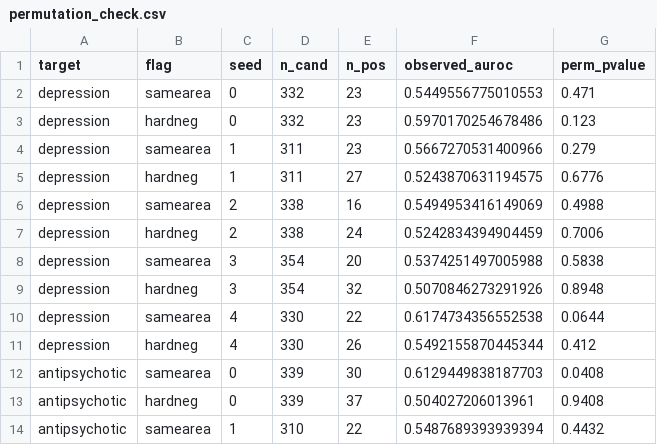
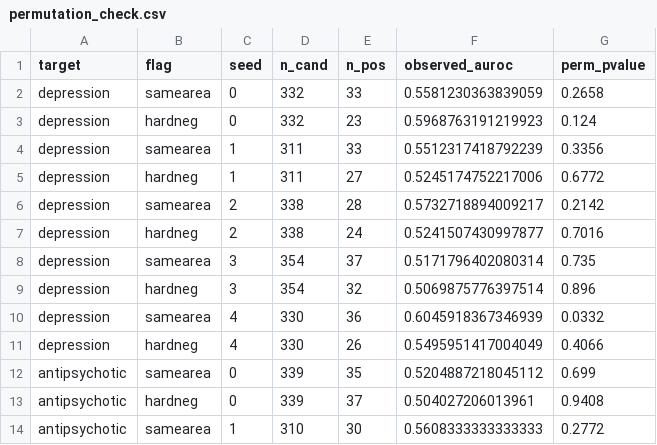
Before and after one commit to edanmn/area-debiasing-drug-repurposing, a CSV file: results/permutation_check.csv, drawn as a sheet; only a part is shown; the diff covers the shown part only.

```diff
--- a/results/permutation_check.csv
+++ b/results/permutation_check.csv
@@ -1,14 +1,14 @@
 target,flag,seed,n_cand,n_pos,observed_auroc,perm_pvalue
-depression,samearea,0,332,23,0.5449556775010553,0.471
-depression,hardneg,0,332,23,0.5970170254678486,0.123
-depression,samearea,1,311,23,0.5667270531400966,0.279
-depression,hardneg,1,311,27,0.5243870631194575,0.6776
-depression,samearea,2,338,16,0.5494953416149069,0.4988
-depression,hardneg,2,338,24,0.5242834394904459,0.7006
-depression,samearea,3,354,20,0.5374251497005988,0.5838
-depression,hardneg,3,354,32,0.5070846273291926,0.8948
-depression,samearea,4,330,22,0.6174734356552538,0.0644
-depression,hardneg,4,330,26,0.5492155870445344,0.412
-antipsychotic,samearea,0,339,30,0.6129449838187703,0.0408
+depression,samearea,0,332,33,0.5581230363839059,0.2658
+depression,hardneg,0,332,23,0.5968763191219923,0.124
+depression,samearea,1,311,33,0.5512317418792239,0.3356
+depression,hardneg,1,311,27,0.5245174752217006,0.6772
+depression,samearea,2,338,28,0.5732718894009217,0.2142
+depression,hardneg,2,338,24,0.5241507430997877,0.7016
+depression,samearea,3,354,37,0.5171796402080314,0.735
+depression,hardneg,3,354,32,0.5069875776397514,0.896
+depression,samearea,4,330,36,0.6045918367346939,0.0332
+depression,hardneg,4,330,26,0.5495951417004049,0.4066
+antipsychotic,samearea,0,339,35,0.5204887218045112,0.699
 antipsychotic,hardneg,0,339,37,0.504027206013961,0.9408
-antipsychotic,samearea,1,310,22,0.5487689393939394,0.4432
+antipsychotic,samearea,1,310,30,0.5608333333333333,0.2772
```
Also changed, not shown: 39 edited cells elsewhere in this file, results/synthetic_groundtruth.csv, 7 other files.
